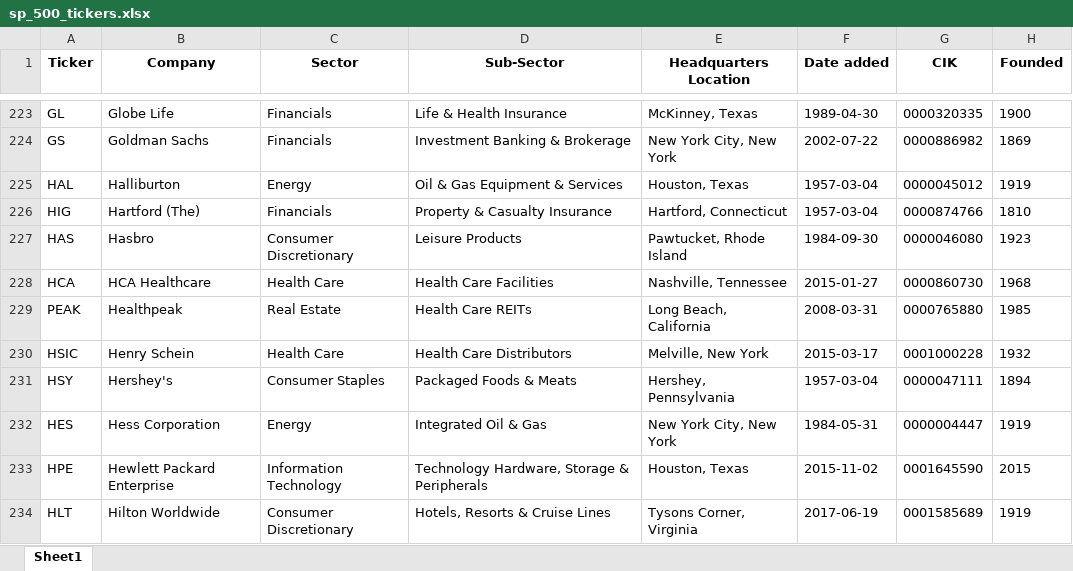
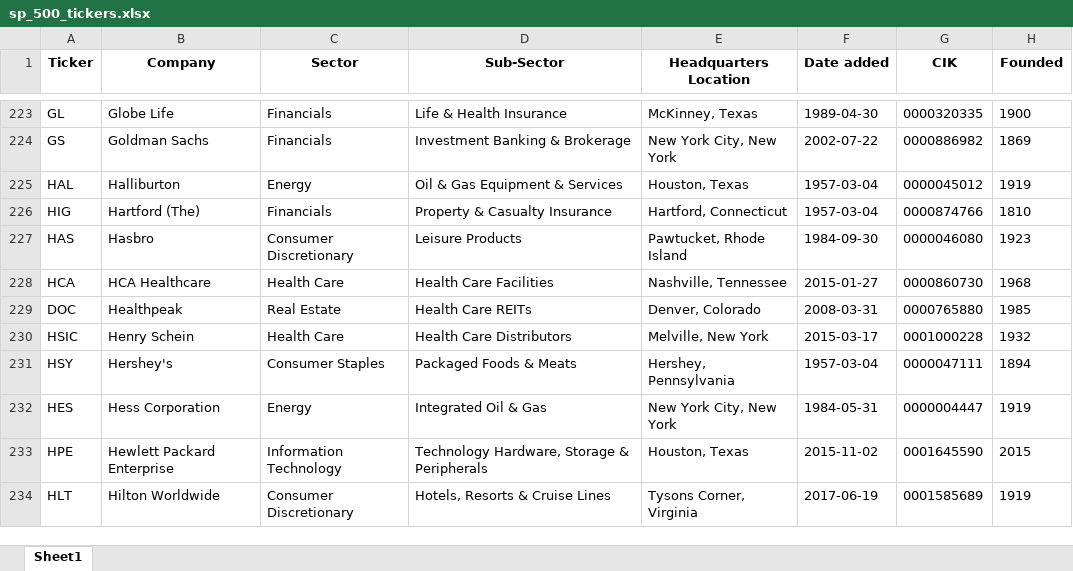
Before and after one commit to maxruffo/XLSX_Data_Stock_Crypto_Data, an Excel workbook: data/stocks/~index_ticker_list/usa/sp_500_tickers.xlsx, sheet Sheet1, drawn as a sheet; only a part is shown, gaps mark what is left out; values as stored, in another font and other column widths than the file's, no borders; the diff names each change by its address in the sheet, - before the commit and + after, or states it on an @@ line.

```diff
--- a/data/stocks/~index_ticker_list/usa/sp_500_tickers.xlsx (sheet Sheet1)
+++ b/data/stocks/~index_ticker_list/usa/sp_500_tickers.xlsx (sheet Sheet1)
-A229 (Ticker): PEAK
+A229 (Ticker): DOC
-E229 (Headquarters Location): Long Beach, California
+E229 (Headquarters Location): Denver, Colorado
```
Also changed, not shown: data/stocks/~index_ticker_list/europe/cac_40_tickers.xlsx, data/stocks/~index_ticker_list/europe/dax_tickers.xlsx, 4 other files.
